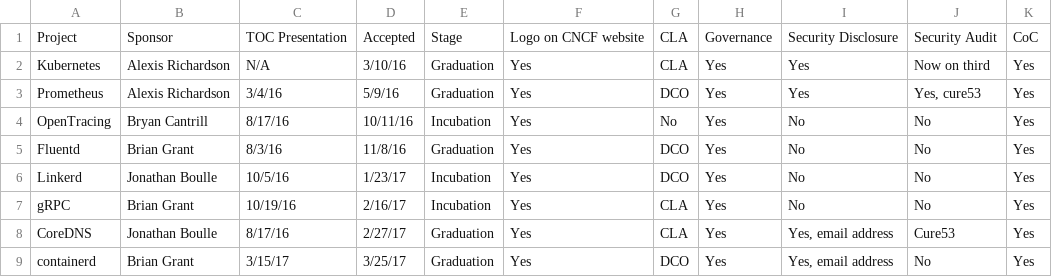
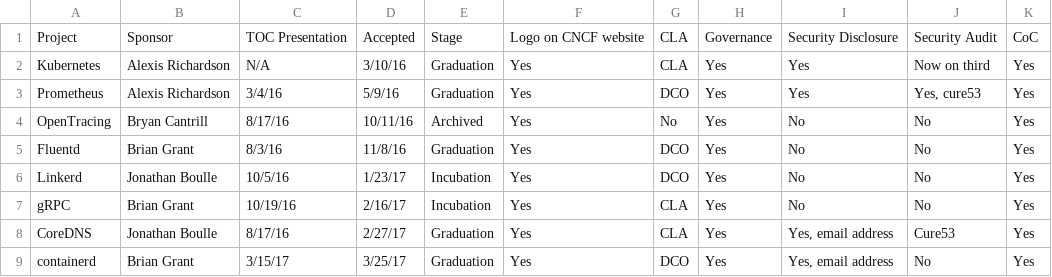
Before and after one commit to cncf/toc, a CSV file: docs/PROJECTS.csv, drawn as a sheet; only a part is shown; the diff names each change by its address in the sheet, - before the commit and + after, or states it on an @@ line.

Commit message:
Moving OpenTracing to archived

```diff
--- a/docs/PROJECTS.csv
+++ b/docs/PROJECTS.csv
-E4: Incubation
+E4: Archived
```
